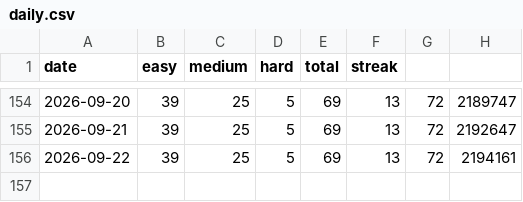
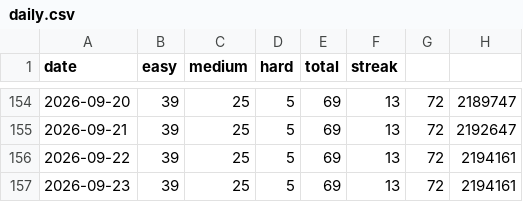
Before and after one commit to sujitha-rao/My-Leetcode-Tracker, a CSV file: leetcode/logs/daily.csv, drawn as a sheet; only a part is shown, gaps mark what is left out.

Commit message:
leetcode: daily update 2026-09-23

```diff
--- a/leetcode/logs/daily.csv
+++ b/leetcode/logs/daily.csv
@@ -156 +156,2 @@ date,easy,medium,hard,total,streak
 2026-09-22,39,25,5,69,13,72,2194161
+2026-09-23,39,25,5,69,13,72,2194161
```
Also changed, not shown: 2 other files.
